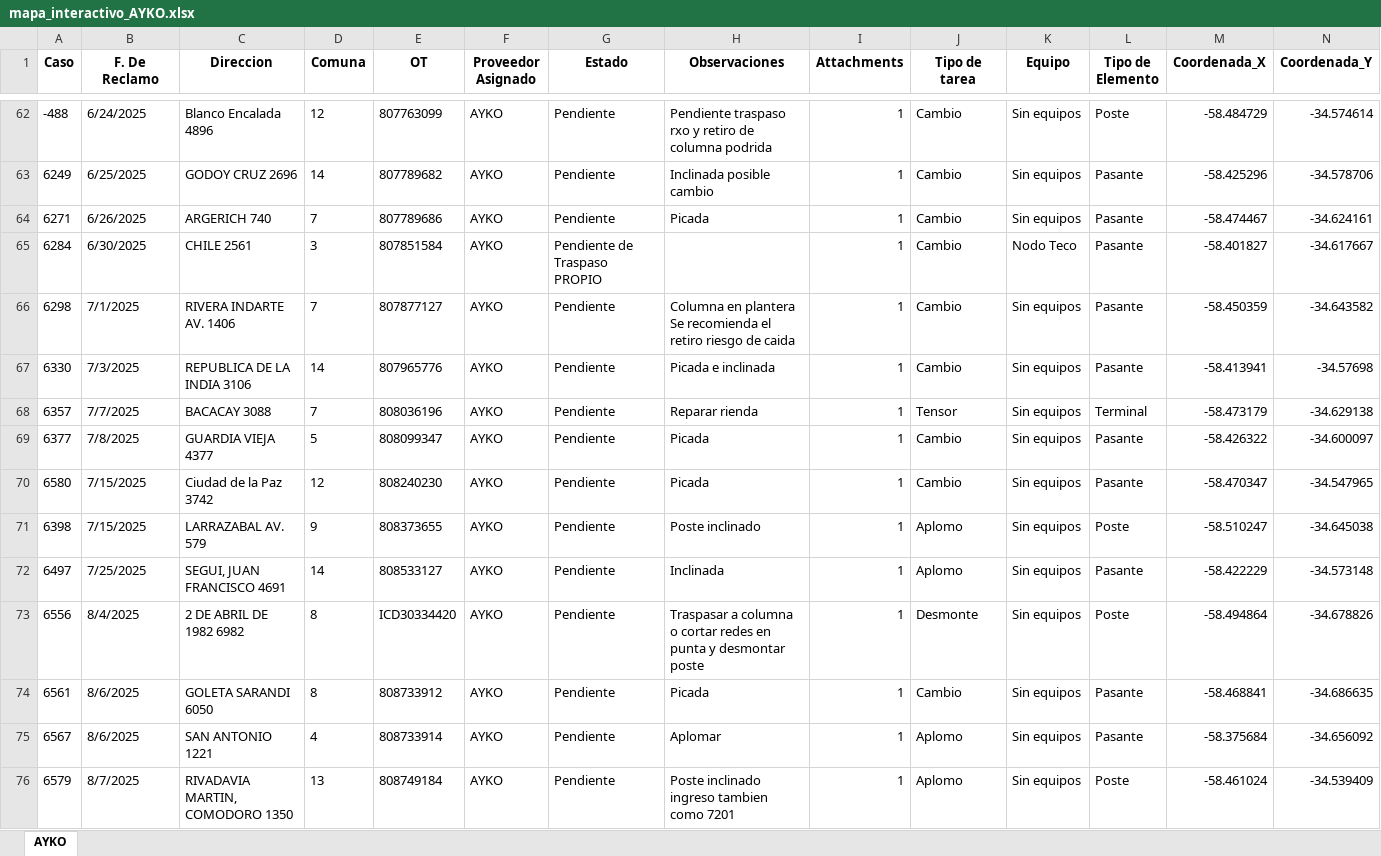
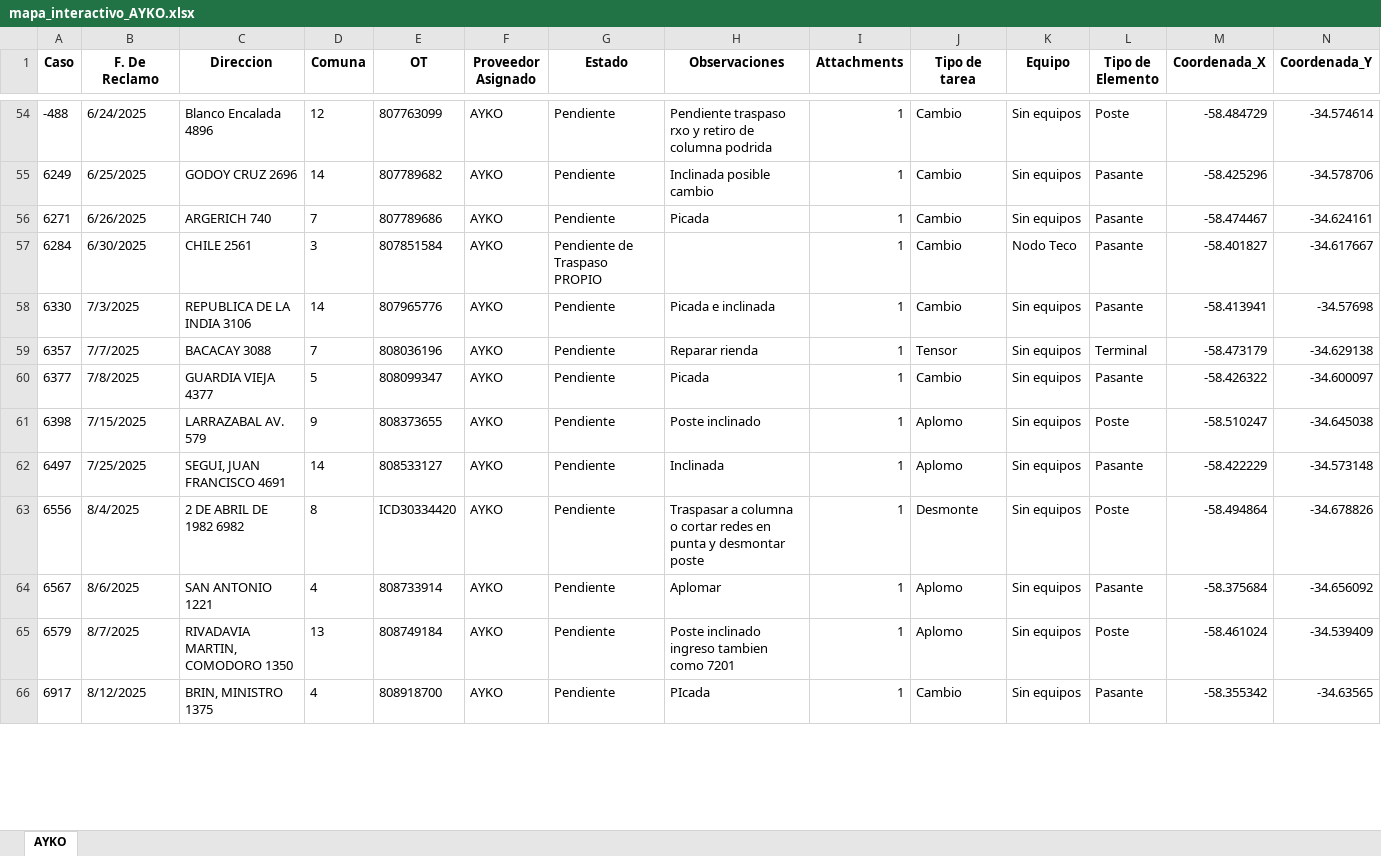
Before and after one commit to gestiondereclamosteco/ayko, an Excel workbook: mapa_interactivo_AYKO.xlsx, sheet AYKO, drawn as a sheet; only a part is shown, gaps mark what is left out; the shorter side is filled out with more unchanged rows; values as stored, in another font and other column widths than the file's, no borders; removed rows and columns are numbered as before the commit, all else as after; rows hold the shown columns only; the diff covers the shown part only; the diff names each change by its address in the sheet, - before the commit and + after, or states it on an @@ line.

Commit message:
🔄 Actualización automática del mapa (2025-09-25 09:18:49)

```diff
--- a/mapa_interactivo_AYKO.xlsx (sheet AYKO)
+++ b/mapa_interactivo_AYKO.xlsx (sheet AYKO)
-row 66: 6298 | 7/1/2025 | RIVERA INDARTE AV. 1406 | 7 | 807877127 | AYKO | Pendiente | Columna en plantera Se recomienda el retiro riesgo de caida | 1 | Cambio | Sin equipos | Pasante | -58.450359 | -34.643582
-row 70: 6580 | 7/15/2025 | Ciudad de la Paz 3742 | 12 | 808240230 | AYKO | Pendiente | Picada | 1 | Cambio | Sin equipos | Pasante | -58.470347 | -34.547965
-row 74: 6561 | 8/6/2025 | GOLETA SARANDI 6050 | 8 | 808733912 | AYKO | Pendiente | Picada | 1 | Cambio | Sin equipos | Pasante | -58.468841 | -34.686635
```
Also changed, not shown: 2 added rows, 12 removed rows and 9 edited cells elsewhere in this sheet, 1 other file.
